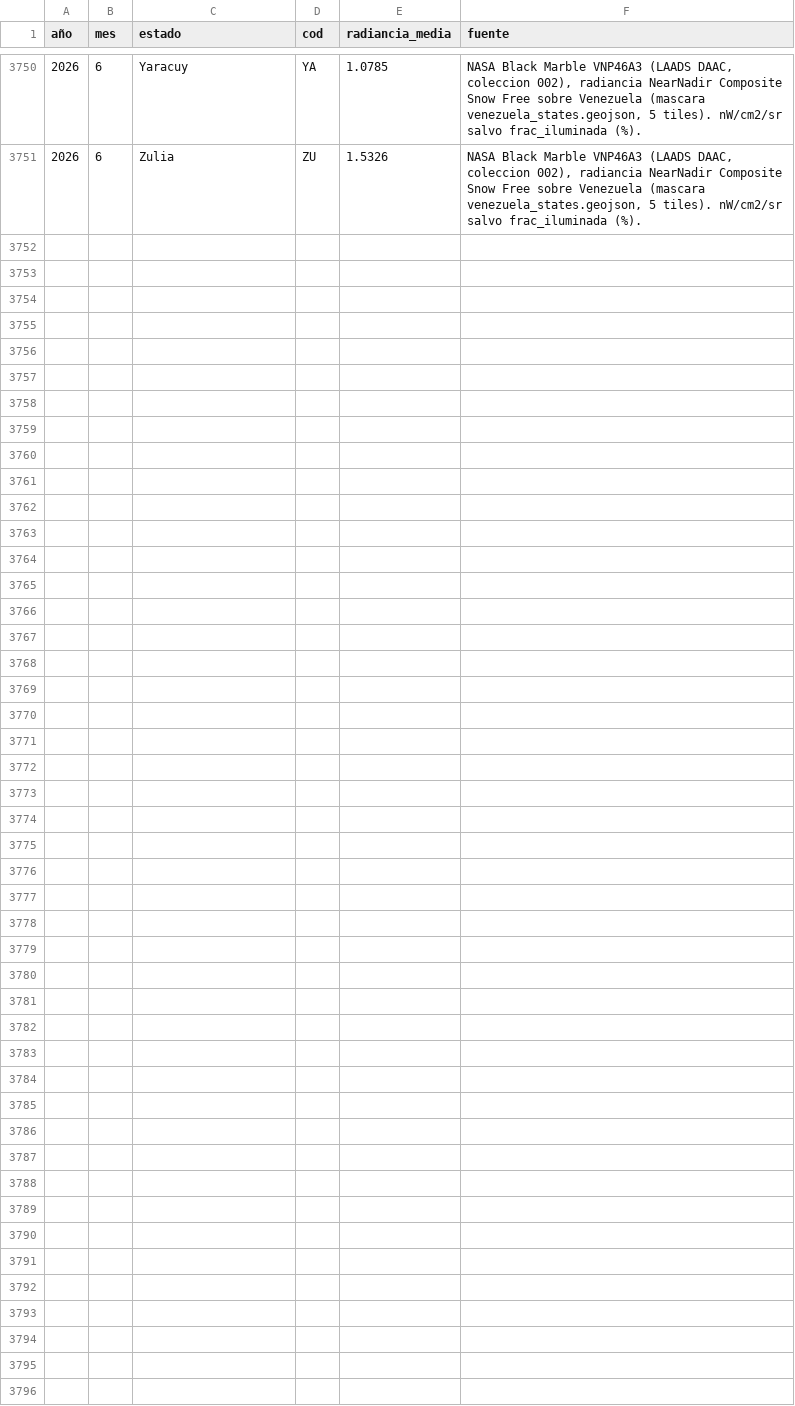
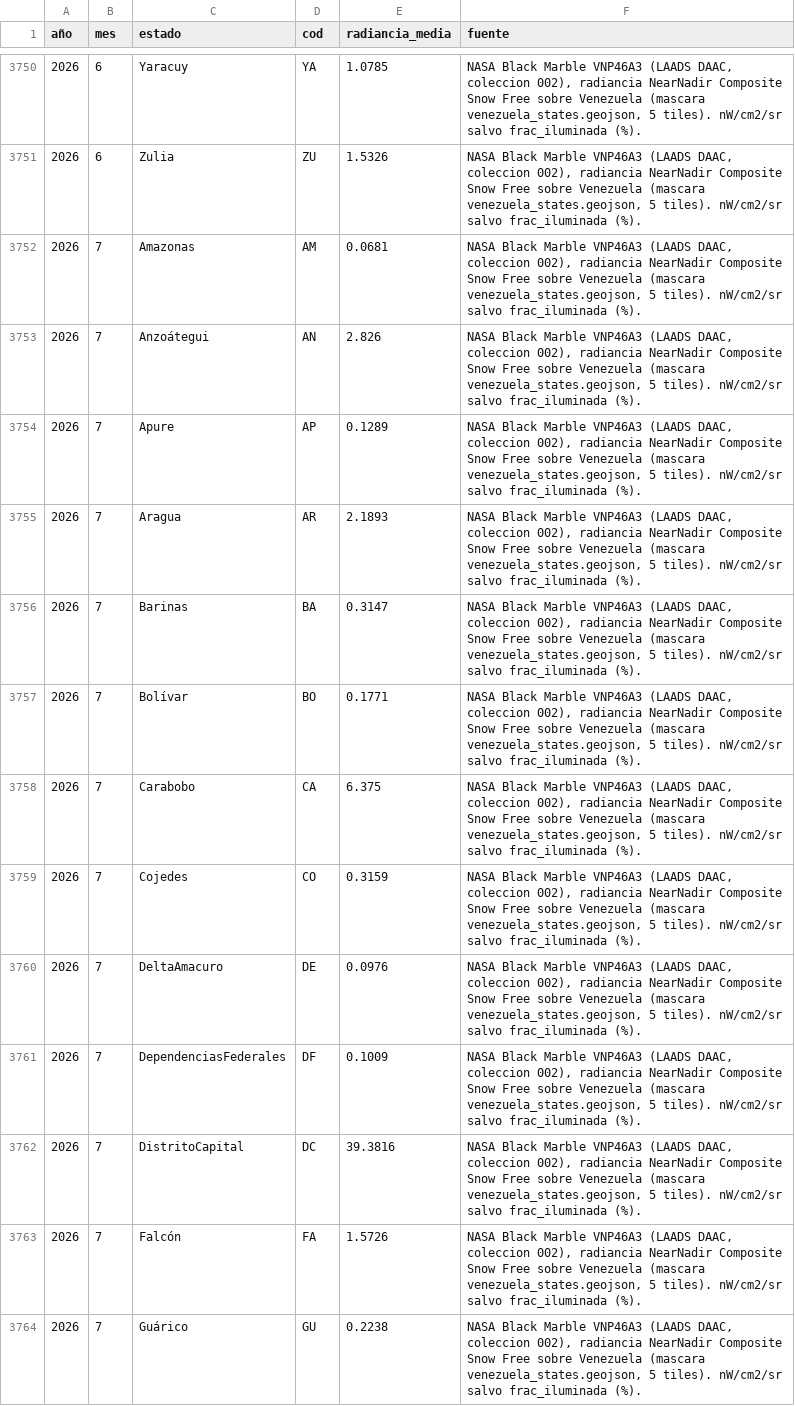
Before and after one commit to Felipegomeze2/ICIV, a CSV file: iciv/data/raw/blackmarble_states_monthly.csv, drawn as a sheet; only a part is shown, gaps mark what is left out; the diff covers the shown part only; the diff names each change by its address in the sheet, - before the commit and + after, or states it on an @@ line.

```diff
--- a/iciv/data/raw/blackmarble_states_monthly.csv
+++ b/iciv/data/raw/blackmarble_states_monthly.csv
+row 3752: 2026 | 7 | Amazonas | AM | 0.0681 | NASA Black Marble VNP46A3 (LAADS DAAC, coleccion 002), radiancia NearNadir Composite Snow Free sobre Venezuela (mascara venezuela_states.geojson, 5 tiles). nW/cm2/sr salvo frac_iluminada (%).
+row 3753: 2026 | 7 | Anzoátegui | AN | 2.826 | NASA Black Marble VNP46A3 (LAADS DAAC, coleccion 002), radiancia NearNadir Composite Snow Free sobre Venezuela (mascara venezuela_states.geojson, 5 tiles). nW/cm2/sr salvo frac_iluminada (%).
+row 3754: 2026 | 7 | Apure | AP | 0.1289 | NASA Black Marble VNP46A3 (LAADS DAAC, coleccion 002), radiancia NearNadir Composite Snow Free sobre Venezuela (mascara venezuela_states.geojson, 5 tiles). nW/cm2/sr salvo frac_iluminada (%).
+row 3755: 2026 | 7 | Aragua | AR | 2.1893 | NASA Black Marble VNP46A3 (LAADS DAAC, coleccion 002), radiancia NearNadir Composite Snow Free sobre Venezuela (mascara venezuela_states.geojson, 5 tiles). nW/cm2/sr salvo frac_iluminada (%).
+row 3756: 2026 | 7 | Barinas | BA | 0.3147 | NASA Black Marble VNP46A3 (LAADS DAAC, coleccion 002), radiancia NearNadir Composite Snow Free sobre Venezuela (mascara venezuela_states.geojson, 5 tiles). nW/cm2/sr salvo frac_iluminada (%).
+row 3757: 2026 | 7 | Bolívar | BO | 0.1771 | NASA Black Marble VNP46A3 (LAADS DAAC, coleccion 002), radiancia NearNadir Composite Snow Free sobre Venezuela (mascara venezuela_states.geojson, 5 tiles). nW/cm2/sr salvo frac_iluminada (%).
+row 3758: 2026 | 7 | Carabobo | CA | 6.375 | NASA Black Marble VNP46A3 (LAADS DAAC, coleccion 002), radiancia NearNadir Composite Snow Free sobre Venezuela (mascara venezuela_states.geojson, 5 tiles). nW/cm2/sr salvo frac_iluminada (%).
+row 3759: 2026 | 7 | Cojedes | CO | 0.3159 | NASA Black Marble VNP46A3 (LAADS DAAC, coleccion 002), radiancia NearNadir Composite Snow Free sobre Venezuela (mascara venezuela_states.geojson, 5 tiles). nW/cm2/sr salvo frac_iluminada (%).
+row 3760: 2026 | 7 | DeltaAmacuro | DE | 0.0976 | NASA Black Marble VNP46A3 (LAADS DAAC, coleccion 002), radiancia NearNadir Composite Snow Free sobre Venezuela (mascara venezuela_states.geojson, 5 tiles). nW/cm2/sr salvo frac_iluminada (%).
+row 3761: 2026 | 7 | DependenciasFederales | DF | 0.1009 | NASA Black Marble VNP46A3 (LAADS DAAC, coleccion 002), radiancia NearNadir Composite Snow Free sobre Venezuela (mascara venezuela_states.geojson, 5 tiles). nW/cm2/sr salvo frac_iluminada (%).
+row 3762: 2026 | 7 | DistritoCapital | DC | 39.3816 | NASA Black Marble VNP46A3 (LAADS DAAC, coleccion 002), radiancia NearNadir Composite Snow Free sobre Venezuela (mascara venezuela_states.geojson, 5 tiles). nW/cm2/sr salvo frac_iluminada (%).
+row 3763: 2026 | 7 | Falcón | FA | 1.5726 | NASA Black Marble VNP46A3 (LAADS DAAC, coleccion 002), radiancia NearNadir Composite Snow Free sobre Venezuela (mascara venezuela_states.geojson, 5 tiles). nW/cm2/sr salvo frac_iluminada (%).
+row 3764: 2026 | 7 | Guárico | GU | 0.2238 | NASA Black Marble VNP46A3 (LAADS DAAC, coleccion 002), radiancia NearNadir Composite Snow Free sobre Venezuela (mascara venezuela_states.geojson, 5 tiles). nW/cm2/sr salvo frac_iluminada (%).
```
Also changed, not shown: 12 added rows elsewhere in this file, iciv/data/raw/acled_monthly.csv, iciv/data/raw/blackmarble_monthly.csv, 17 other files.
